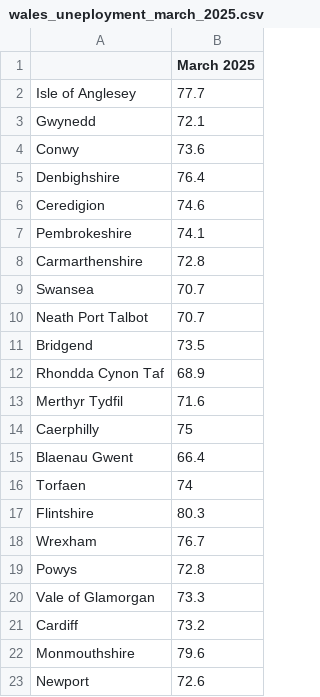
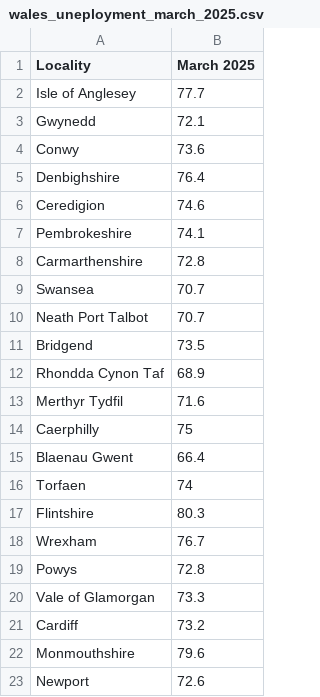
Before and after one commit to mercedeshf/mercedeshf.github.io, a CSV file: wales_uneployment_march_2025.csv, drawn as a sheet.

Commit message:
Update wales_uneployment_march_2025.csv

```diff
--- a/wales_uneployment_march_2025.csv
+++ b/wales_uneployment_march_2025.csv
@@ -1,2 +1,2 @@
-,March 2025
+Locality,March 2025
 Isle of Anglesey ,77.7
```
